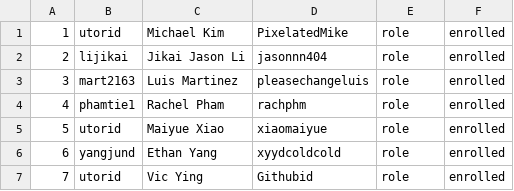
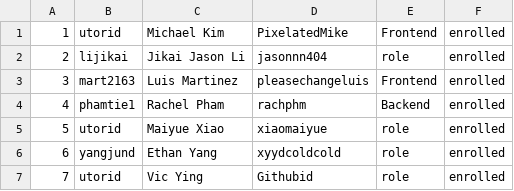
Before and after one commit to csc301-2026-f/25-Merto, a CSV file: deliverables/team/Team-25-zgrnf.csv, drawn as a sheet.

Commit message:
Updated team roles

```diff
--- a/deliverables/team/Team-25-zgrnf.csv
+++ b/deliverables/team/Team-25-zgrnf.csv
@@ -1,5 +1,5 @@
-1, utorid, Michael Kim, PixelatedMike, role, enrolled
+1, utorid, Michael Kim, PixelatedMike, Frontend, enrolled
 2, lijikai, Jikai Jason Li, jasonnn404, role, enrolled
-3, mart2163, Luis Martinez, pleasechangeluis, role, enrolled
-4, phamtie1, Rachel Pham, rachphm, role, enrolled
+3, mart2163, Luis Martinez, pleasechangeluis, Frontend, enrolled
+4, phamtie1, Rachel Pham, rachphm, Backend, enrolled
 5, utorid, Maiyue Xiao, xiaomaiyue, role, enrolled
```
